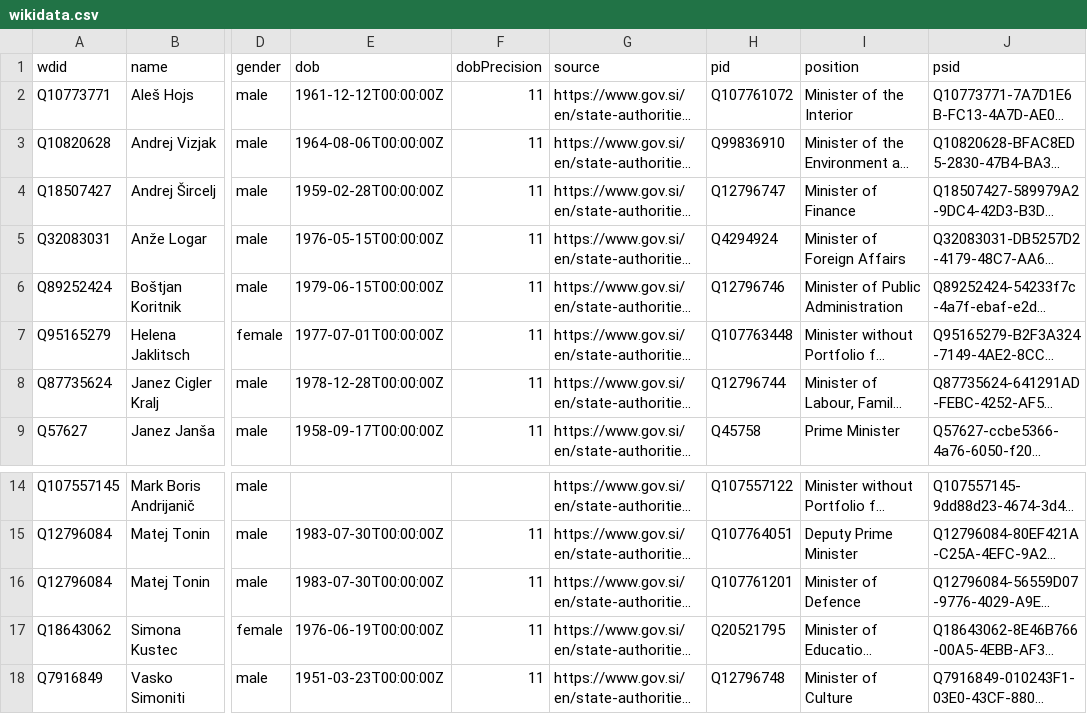
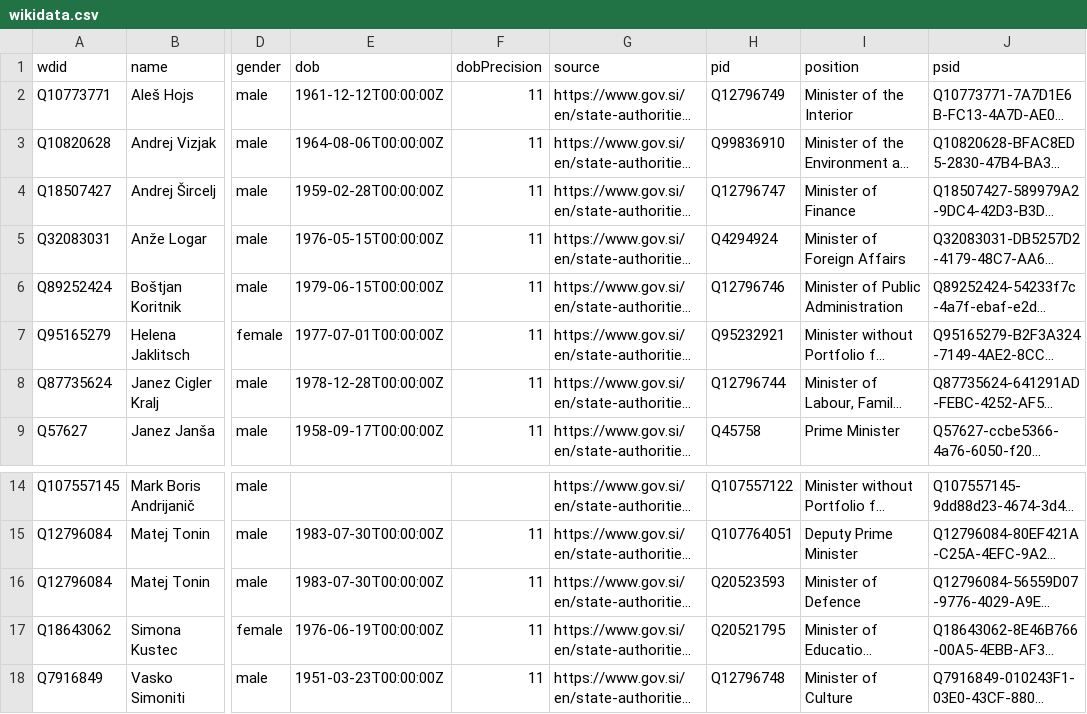
Before and after one commit to every-politician-scrapers/slovenia-cabinet, a CSV file: data/wikidata.csv, drawn as a sheet; only a part is shown, gaps mark what is left out; long unchanged cells end in …; the diff names each change by its address in the sheet, - before the commit and + after, or states it on an @@ line.

Commit message:
Automated update

```diff
--- a/data/wikidata.csv
+++ b/data/wikidata.csv
-H2 (pid): Q107761072
+H2 (pid): Q12796749
-H7 (pid): Q107763448
+H7 (pid): Q95232921
-H16 (pid): Q107761201
+H16 (pid): Q20523593
```
